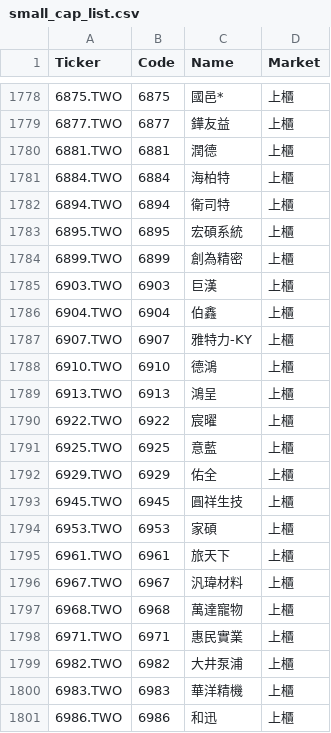
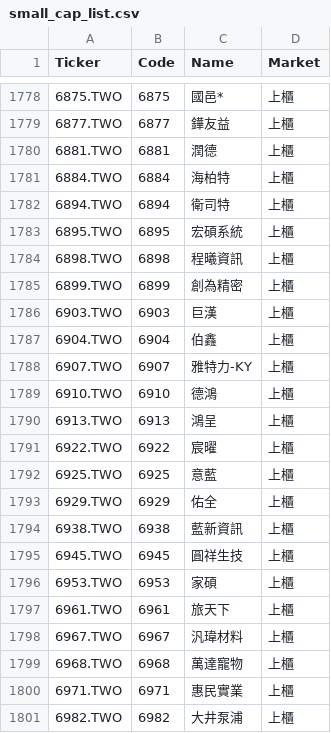
Before and after one commit to bdron0222-cpu/gold_containing_silver, a CSV file: small_cap_list.csv, drawn as a sheet; only a part is shown, gaps mark what is left out; the shorter side is filled out with more unchanged rows.

```diff
--- a/small_cap_list.csv
+++ b/small_cap_list.csv
@@ -1783,2 +1783,3 @@
 6895.TWO,6895,宏碩系統,上櫃
+6898.TWO,6898,程曦資訊,上櫃
 6899.TWO,6899,創為精密,上櫃
@@ -1792,2 +1793,3 @@
 6929.TWO,6929,佑全,上櫃
+6938.TWO,6938,藍新資訊,上櫃
 6945.TWO,6945,圓祥生技,上櫃
```
Also changed, not shown: results.csv, 1 other file.
